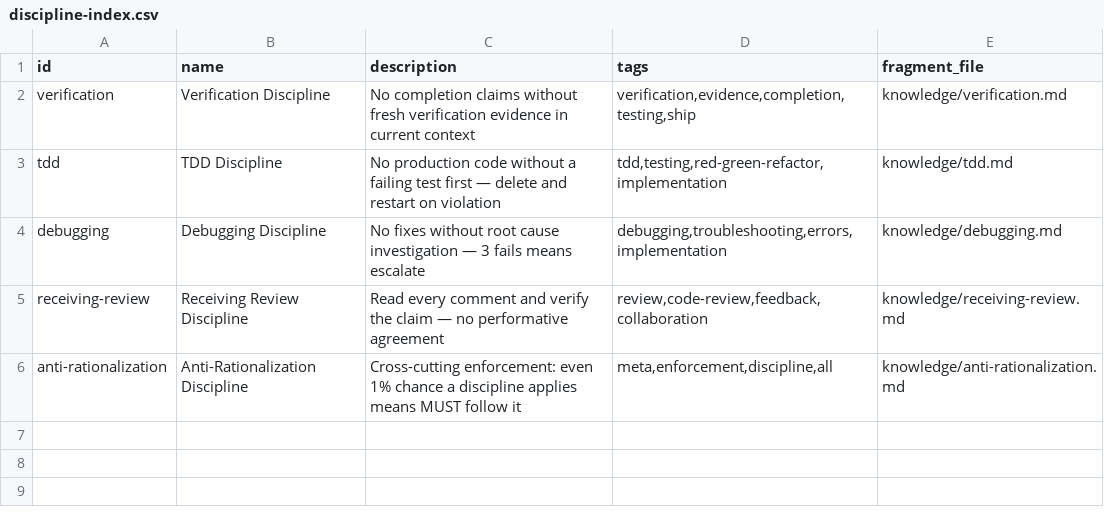
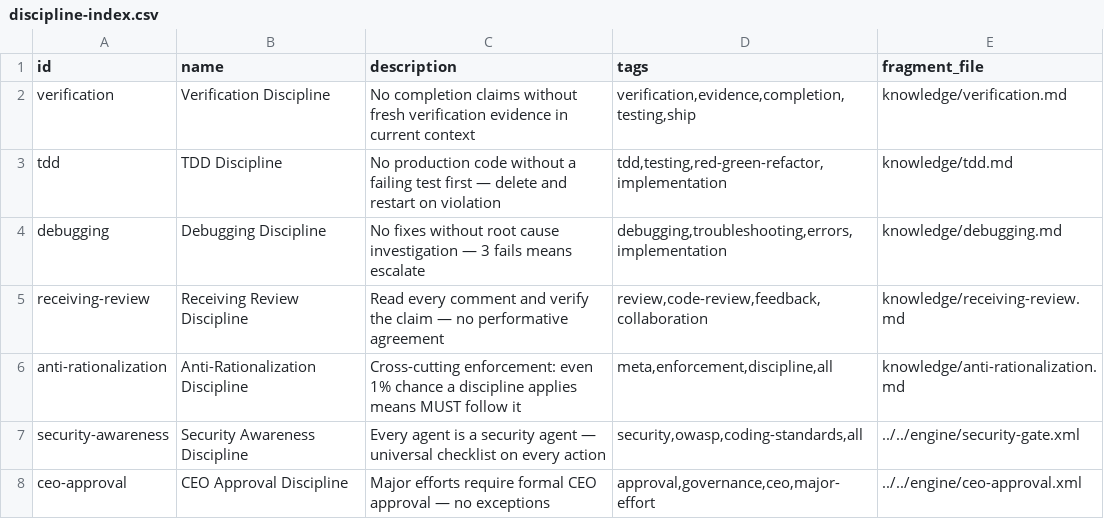
Before and after one commit to RynoHooptyGIT/MyAgents, a CSV file: team/data/discipline/discipline-index.csv, drawn as a sheet.

```diff
--- a/team/data/discipline/discipline-index.csv
+++ b/team/data/discipline/discipline-index.csv
@@ -6 +6,3 @@ receiving-review,Receiving Review Discipline,"Read every comment and verify the
 anti-rationalization,Anti-Rationalization Discipline,"Cross-cutting enforcement: even 1% chance a discipline applies means MUST follow it","meta,enforcement,discipline,all",knowledge/anti-rationalization.md
+security-awareness,Security Awareness Discipline,"Every agent is a security agent — universal checklist on every action","security,owasp,coding-standards,all",../../engine/security-gate.xml
+ceo-approval,CEO Approval Discipline,"Major efforts require formal CEO approval — no exceptions","approval,governance,ceo,major-effort",../../engine/ceo-approval.xml
```
Also changed, not shown: 7 other files.
